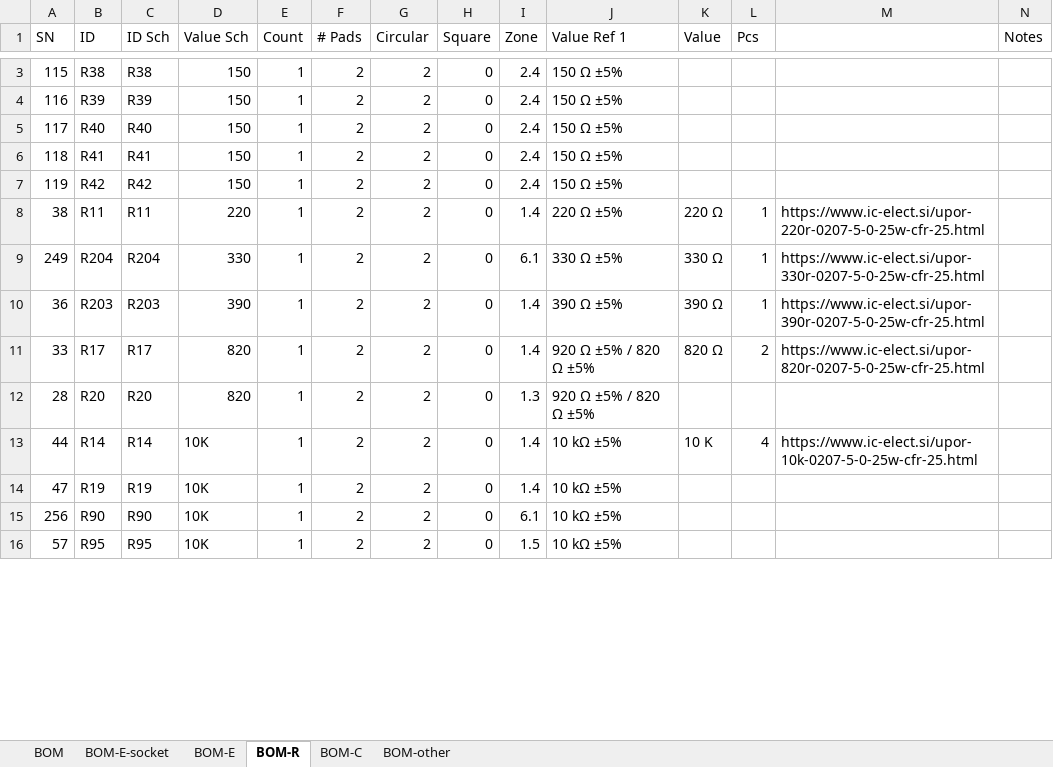
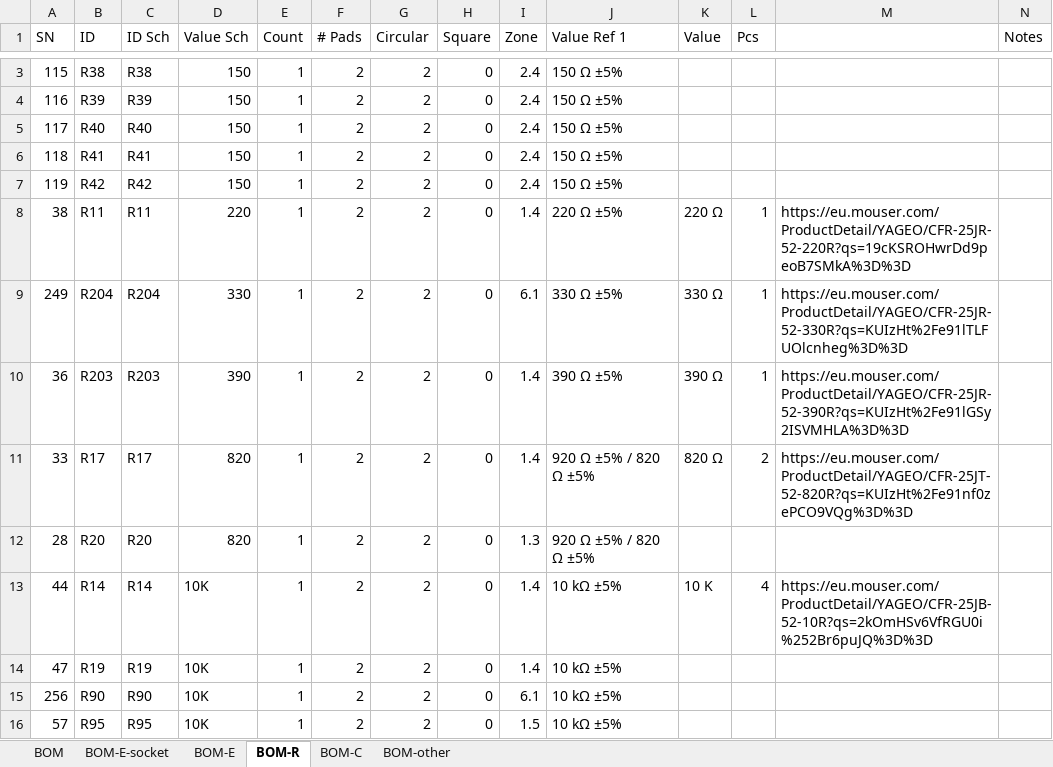
Before and after one commit to OddbitCoder/Partner40, an Excel workbook: sch/components.xlsx, sheet BOM-R, drawn as a sheet; only a part is shown, gaps mark what is left out; values as stored, in another font and other column widths than the file's, no cell formats; the diff covers the shown part only; the diff names each change by its address in the sheet, - before the commit and + after, or states it on an @@ line.

Commit message:
Updates BOM

```diff
--- a/sch/components.xlsx (sheet BOM-R)
+++ b/sch/components.xlsx (sheet BOM-R)
-M8: https://www.ic-elect.si/upor-220r-0207-5-0-25w-cfr-25.html
+M8: https://eu.mouser.com/ProductDetail/YAGEO/CFR-25JR-52-220R?qs=19cKSROHwrDd9peoB7SMkA%3D%3D
-M9: https://www.ic-elect.si/upor-330r-0207-5-0-25w-cfr-25.html
+M9: https://eu.mouser.com/ProductDetail/YAGEO/CFR-25JR-52-330R?qs=KUIzHt%2Fe91lTLFUOlcnheg%3D%3D
-M10: https://www.ic-elect.si/upor-390r-0207-5-0-25w-cfr-25.html
+M10: https://eu.mouser.com/ProductDetail/YAGEO/CFR-25JR-52-390R?qs=KUIzHt%2Fe91lGSy2ISVMHLA%3D%3D
-M11: https://www.ic-elect.si/upor-820r-0207-5-0-25w-cfr-25.html
+M11: https://eu.mouser.com/ProductDetail/YAGEO/CFR-25JT-52-820R?qs=KUIzHt%2Fe91nf0zePCO9VQg%3D%3D
-M13: https://www.ic-elect.si/upor-10k-0207-5-0-25w-cfr-25.html
+M13: https://eu.mouser.com/ProductDetail/YAGEO/CFR-25JB-52-10R?qs=2kOmHSv6VfRGU0i%252Br6puJQ%3D%3D
```
Also changed, not shown: 16 edited cells elsewhere in this sheet, sheet BOM-E, cell formats.
